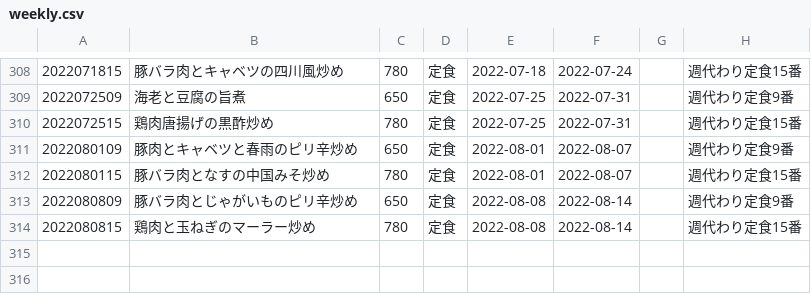
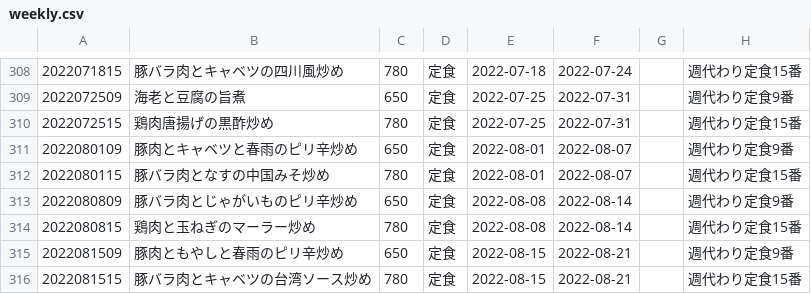
Before and after one commit to shokujinjp/data, a CSV file: weekly.csv, drawn as a sheet; only a part is shown, gaps mark what is left out.

```diff
--- a/weekly.csv
+++ b/weekly.csv
@@ -314 +314,3 @@
 2022080815,鶏肉と玉ねぎのマーラー炒め,780,定食,2022-08-08,2022-08-14,,週代わり定食15番
+2022081509,豚肉ともやしと春雨のピリ辛炒め,650,定食,2022-08-15,2022-08-21,,週代わり定食9番
+2022081515,豚バラ肉とキャベツの台湾ソース炒め,780,定食,2022-08-15,2022-08-21,,週代わり定食15番
```
